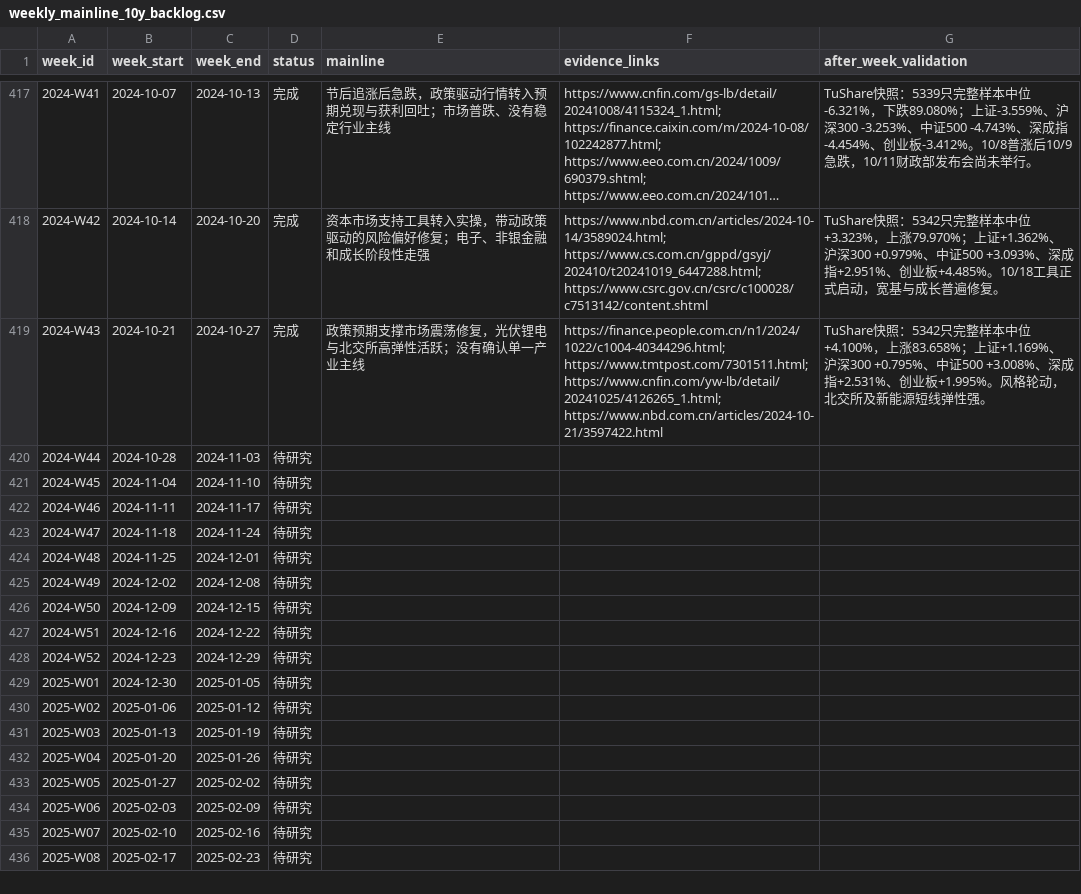
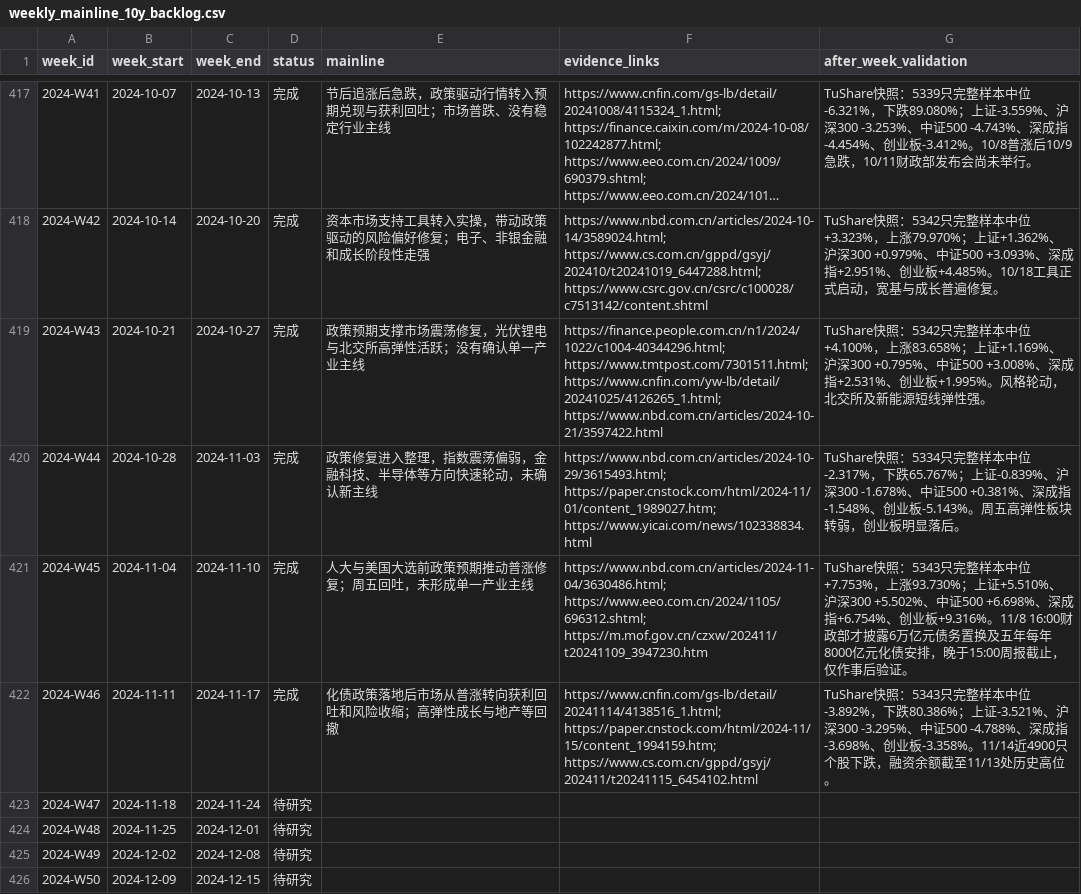
Before and after one commit to seacy19/WJ-, a CSV file: ww_research_results/weekly_mainline_10y_backlog.csv, drawn as a sheet; only a part is shown, gaps mark what is left out; the shorter side is filled out with more unchanged rows; long unchanged cells end in ….

Commit message:
Add weekly mainline research through 2024-W46

```diff
--- a/ww_research_results/weekly_mainline_10y_backlog.csv
+++ b/ww_research_results/weekly_mainline_10y_backlog.csv
@@ -419,5 +419,5 @@
 2024-W43,2024-10-21,2024-10-27,完成,政策预期支撑市场震荡修复，光伏锂电与北交所高弹性活跃；没有确认单一产业主线,https://finance.people.com.cn/n1/2024/1022/c1004-40344296.html; https://www.tmtpost.com/7301511.html; https://www.cnfin.com/yw-lb/detail/20241025/4126265_1.html; https://www.nbd.com.cn/articles/2024-10-21/3597422.html,TuShare快照：5342只完整样本中位+4.100%，上涨83.658%；上证+1.169%、沪深300 +0.795%、中证500 +3.008%、深成指+2.531%、创业板+1.995%。风格轮动，北交所及新能源短线弹性强。
-2024-W44,2024-10-28,2024-11-03,待研究,,,
-2024-W45,2024-11-04,2024-11-10,待研究,,,
-2024-W46,2024-11-11,2024-11-17,待研究,,,
+2024-W44,2024-10-28,2024-11-03,完成,政策修复进入整理，指数震荡偏弱，金融科技、半导体等方向快速轮动，未确认新主线,https://www.nbd.com.cn/articles/2024-10-29/3615493.html; https://paper.cnstock.com/html/2024-11/01/content_1989027.htm; https://www.yicai.com/news/102338834.html,TuShare快照：5334只完整样本中位-2.317%，下跌65.767%；上证-0.839%、沪深300 -1.678%、中证500 +0.381%、深成指-1.548%、创业板-5.143%。周五高弹性板块转弱，创业板明显落后。
+2024-W45,2024-11-04,2024-11-10,完成,人大与美国大选前政策预期推动普涨修复；周五回吐，未形成单一产业主线,https://www.nbd.com.cn/articles/2024-11-04/3630486.html; https://www.eeo.com.cn/2024/1105/696312.shtml; https://m.mof.gov.cn/czxw/202411/t20241109_3947230.htm,TuShare快照：5343只完整样本中位+7.753%，上涨93.730%；上证+5.510%、沪深300 +5.502%、中证500 +6.698%、深成指+6.754%、创业板+9.316%。11/8 16:00财政部才披露6万亿元债务置换及五年每年8000亿元化债安排，晚于15:00周报截止，仅作事后验证。
+2024-W46,2024-11-11,2024-11-17,完成,化债政策落地后市场从普涨转向获利回吐和风险收缩；高弹性成长与地产等回撤,https://www.cnfin.com/gs-lb/detail/20241114/4138516_1.html; https://paper.cnstock.com/html/2024-11/15/content_1994159.htm; https://www.cs.com.cn/gppd/gsyj/202411/t20241115_6454102.html,TuShare快照：5343只完整样本中位-3.892%，下跌80.386%；上证-3.521%、沪深300 -3.295%、中证500 -4.788%、深成指-3.698%、创业板-3.358%。11/14近4900只个股下跌，融资余额截至11/13处历史高位。
 2024-W47,2024-11-18,2024-11-24,待研究,,,
```
Also changed, not shown: 7 other files.
